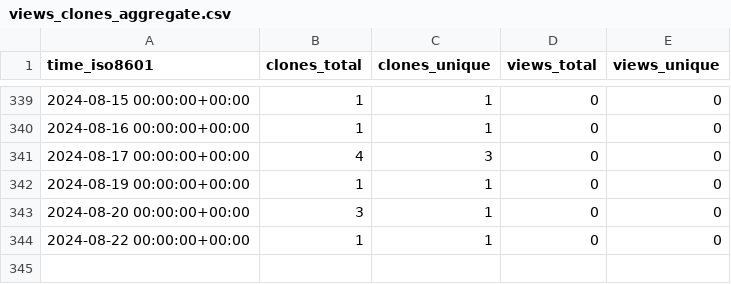
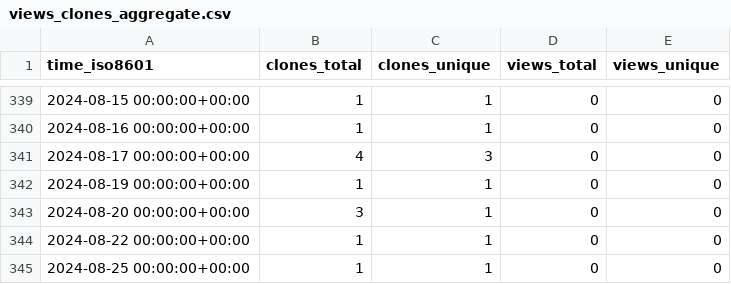
Before and after one commit to gitmuhammedalbayrak/TelegramBasic, a CSV file: MimBinFikret/TelegramBasic/ghrs-data/views_clones_aggregate.csv, drawn as a sheet; only a part is shown, gaps mark what is left out.

```diff
--- a/MimBinFikret/TelegramBasic/ghrs-data/views_clones_aggregate.csv
+++ b/MimBinFikret/TelegramBasic/ghrs-data/views_clones_aggregate.csv
@@ -344 +344,2 @@ time_iso8601,clones_total,clones_unique,views_total,views_unique
 2024-08-22 00:00:00+00:00,1,1,0,0
+2024-08-25 00:00:00+00:00,1,1,0,0
```
Also changed, not shown: 1 other file.
